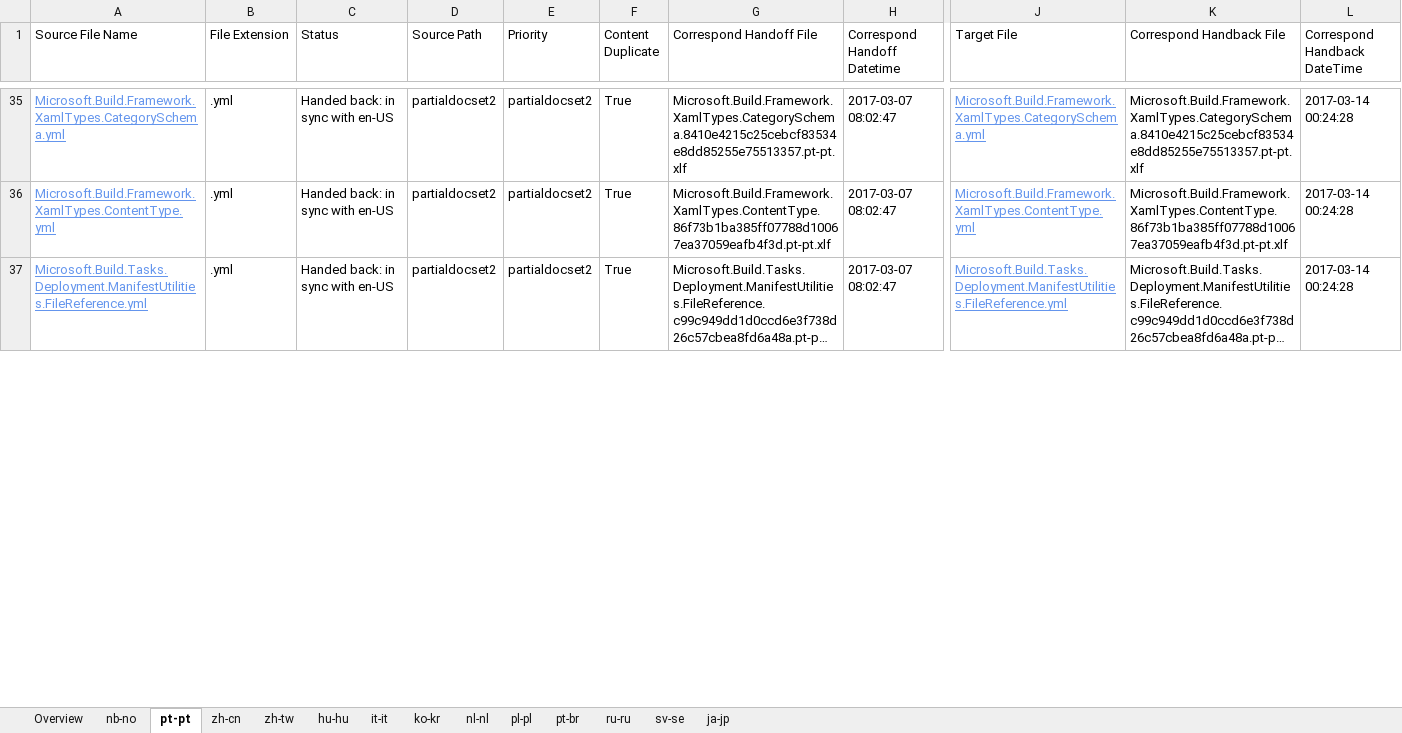
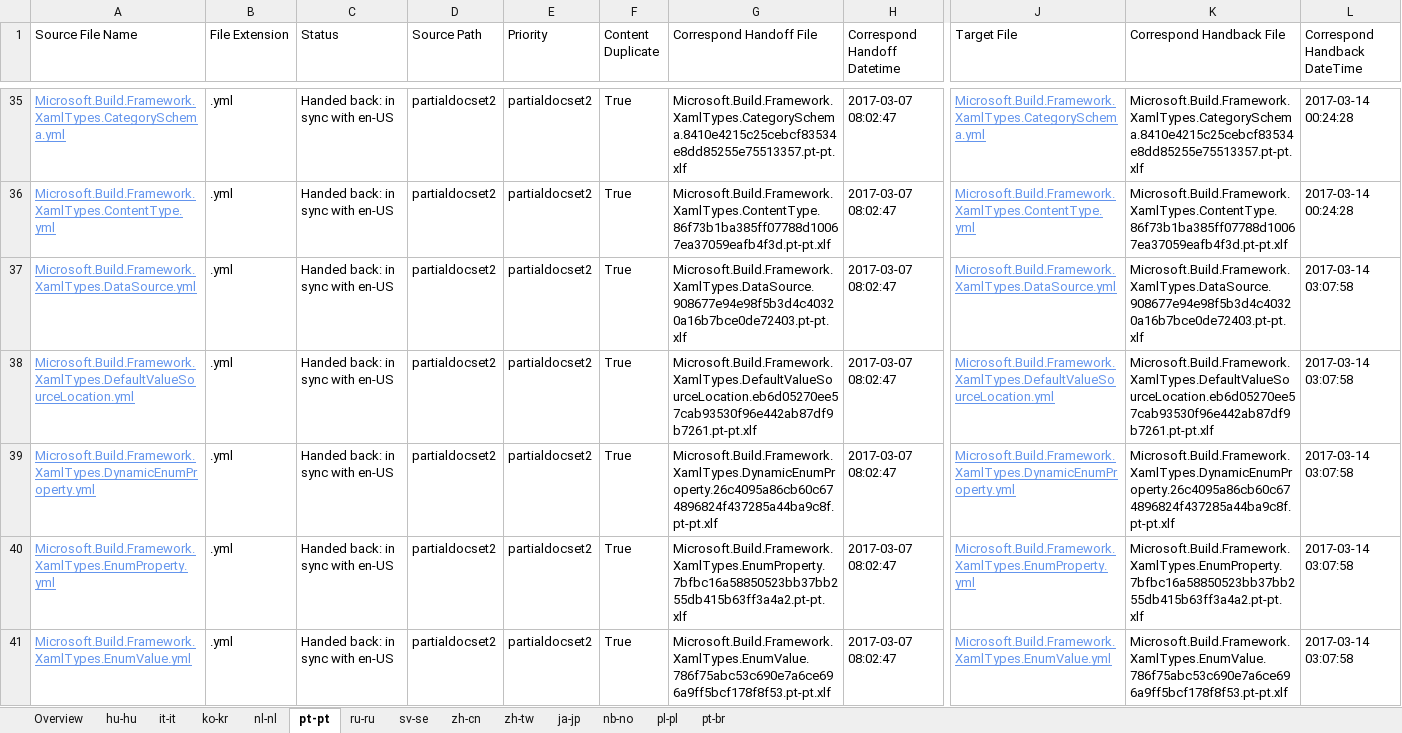
Before and after one commit to OpenLocalizationTestOrg/ECMA2YamlTestRepo2.handback, an Excel workbook: ol-handback/OpenLocalizationTestOrg/ECMA2YamlTestRepo2/master/handback-status.xlsx, sheet pt-pt, drawn as a sheet; only a part is shown, gaps mark what is left out; the shorter side is filled out with more unchanged rows; long unchanged cells end in …; values as stored, in another font and other column widths than the file's, no borders; table styles not drawn; rows hold the shown columns only; the diff covers the shown part only; the diff names each change by its address in the sheet, - before the commit and + after, or states it on an @@ line.

```diff
--- a/ol-handback/OpenLocalizationTestOrg/ECMA2YamlTestRepo2/master/handback-status.xlsx (sheet pt-pt)
+++ b/ol-handback/OpenLocalizationTestOrg/ECMA2YamlTestRepo2/master/handback-status.xlsx (sheet pt-pt)
@@ sheet tab order changed: Overview | hu-hu | it-it | ko-kr | nl-nl | pt-pt | ru-ru | sv-se | zh-cn | zh-tw | ja-jp | nb-no | pl-pl | pt-br @@
+row 37: Microsoft.Build.Framework.XamlTypes.DataSource.yml | .yml | Handed back: in sync with en-US | partialdocset2 | partialdocset2 | True | Microsoft.Build.Framework.XamlTypes.DataSource.908677e94e98f5b3d4c40320a16b7bce0de72403.pt-pt.xlf | 2017-03-07 08:02:47 | Microsoft.Build.Framework.XamlTypes.DataSource.yml | Microsoft.Build.Framework.XamlTypes.DataSource.908677e94e98f5b3d4c40320a16b7bce0de72403.pt-pt.xlf | 2017-03-14 03:07:58
+row 38: Microsoft.Build.Framework.XamlTypes.DefaultValueSourceLocation.yml | .yml | Handed back: in sync with en-US | partialdocset2 | partialdocset2 | True | Microsoft.Build.Framework.XamlTypes.DefaultValueSourceLocation.eb6d05270ee57cab93530f96e442ab87df9b7261.pt-pt.xlf | 2017-03-07 08:02:47 | Microsoft.Build.Framework.XamlTypes.DefaultValueSourceLocation.yml | Microsoft.Build.Framework.XamlTypes.DefaultValueSourceLocation.eb6d05270ee57cab93530f96e442ab87df9b7261.pt-pt.xlf | 2017-03-14 03:07:58
+row 39: Microsoft.Build.Framework.XamlTypes.DynamicEnumProperty.yml | .yml | Handed back: in sync with en-US | partialdocset2 | partialdocset2 | True | Microsoft.Build.Framework.XamlTypes.DynamicEnumProperty.26c4095a86cb60c674896824f437285a44ba9c8f.pt-pt.xlf | 2017-03-07 08:02:47 | Microsoft.Build.Framework.XamlTypes.DynamicEnumProperty.yml | Microsoft.Build.Framework.XamlTypes.DynamicEnumProperty.26c4095a86cb60c674896824f437285a44ba9c8f.pt-pt.xlf | 2017-03-14 03:07:58
+row 40: Microsoft.Build.Framework.XamlTypes.EnumProperty.yml | .yml | Handed back: in sync with en-US | partialdocset2 | partialdocset2 | True | Microsoft.Build.Framework.XamlTypes.EnumProperty.7bfbc16a58850523bb37bb255db415b63ff3a4a2.pt-pt.xlf | 2017-03-07 08:02:47 | Microsoft.Build.Framework.XamlTypes.EnumProperty.yml | Microsoft.Build.Framework.XamlTypes.EnumProperty.7bfbc16a58850523bb37bb255db415b63ff3a4a2.pt-pt.xlf | 2017-03-14 03:07:58
+row 41: Microsoft.Build.Framework.XamlTypes.EnumValue.yml | .yml | Handed back: in sync with en-US | partialdocset2 | partialdocset2 | True | Microsoft.Build.Framework.XamlTypes.EnumValue.786f75abc53c690e7a6ce696a9ff5bcf178f8f53.pt-pt.xlf | 2017-03-07 08:02:47 | Microsoft.Build.Framework.XamlTypes.EnumValue.yml | Microsoft.Build.Framework.XamlTypes.EnumValue.786f75abc53c690e7a6ce696a9ff5bcf178f8f53.pt-pt.xlf | 2017-03-14 03:07:58
```
Also changed, not shown: 107 added rows elsewhere in this sheet, sheet Overview, sheet ru-ru, sheet hu-hu, sheet nl-nl, sheet sv-se, sheet zh-tw, 4 more sheets, ol-handback/OpenLocalizationTestOrg/ECMA2YamlTestRepo2/master/localization-status.xlsx.
